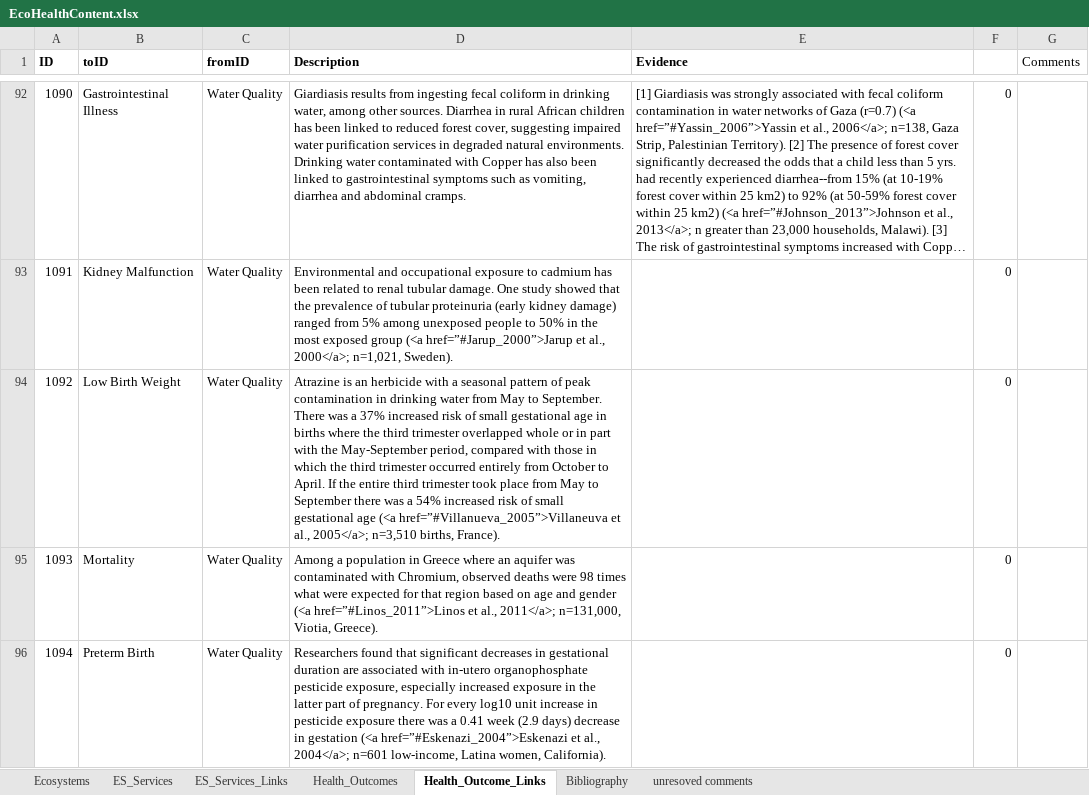
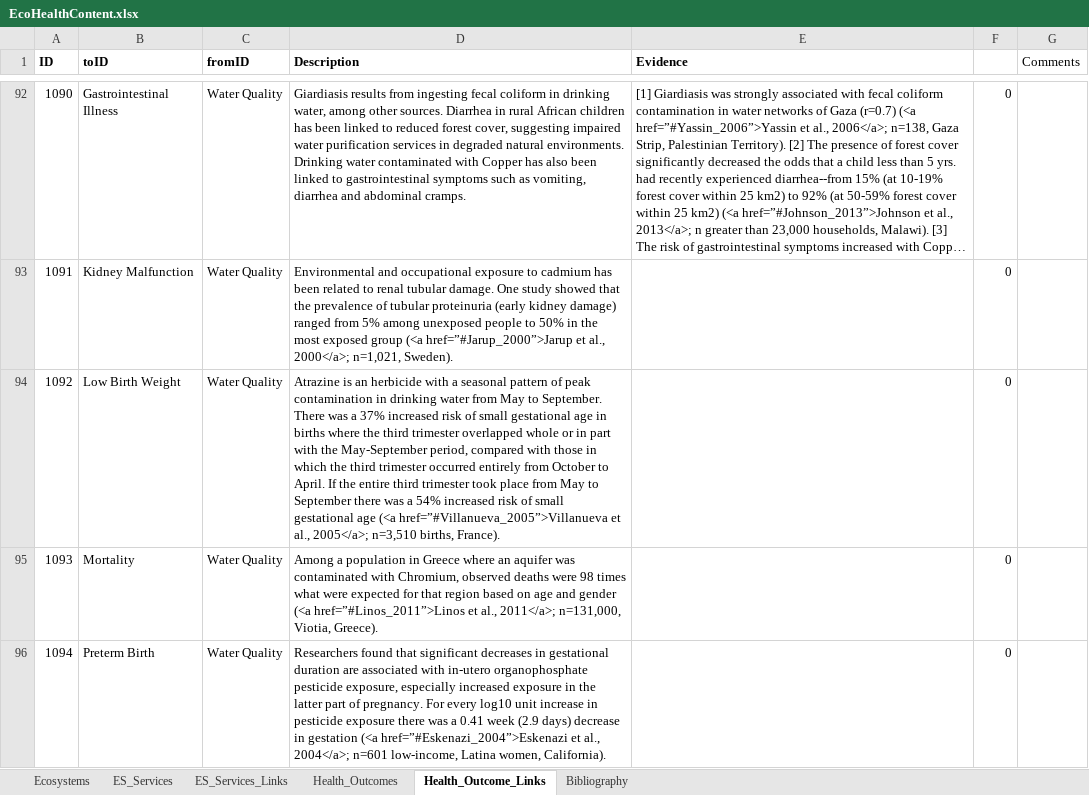
Before and after one commit to USEPA/EcoHealth_Relationship_Browser, an Excel workbook: content/EcoHealthContent.xlsx, sheet Health_Outcome_Links, drawn as a sheet; only a part is shown, gaps mark what is left out; long unchanged cells end in …; values as stored, in another font and other column widths than the file's, no borders; the diff covers the shown part only; the diff names each change by its address in the sheet, - before the commit and + after, or states it on an @@ line.

Commit message:
update to content.  Fixed quotes.  Fixed Links.

```diff
--- a/content/EcoHealthContent.xlsx (sheet Health_Outcome_Links)
+++ b/content/EcoHealthContent.xlsx (sheet Health_Outcome_Links)
-sheet tab: unresoved comments
-D94 (Description): …age (<a href=”#Villanueva_2005”>Villaneuva et al.,…
+D94 (Description): …age (<a href=”#Villanueva_2005”>Villanueva et al.,…
```
Also changed, not shown: 1 hidden or unhidden row and 58 edited cells elsewhere in this sheet, sheet Bibliography, sheet ES_Services_Links, sheet Health_Outcomes, sheet Ecosystems, sheet ES_Services, 4 other files.
